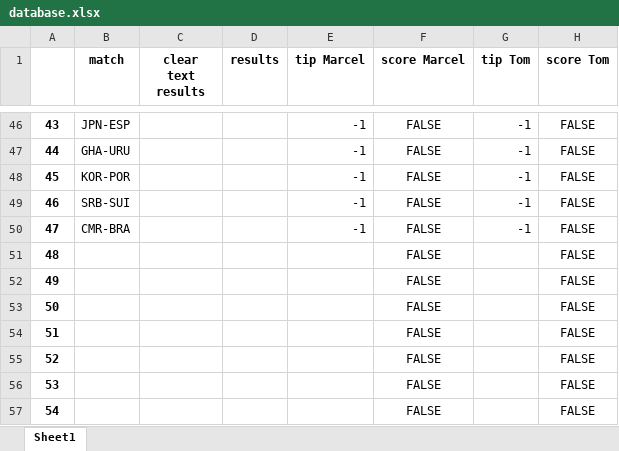
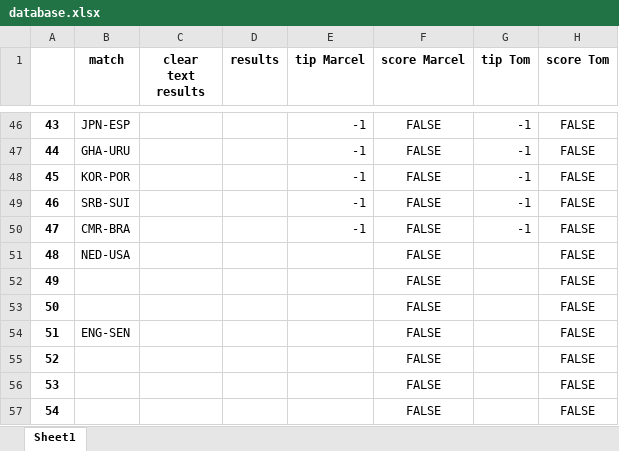
Before and after one commit to marcelcech/WorldCupBettings2022, an Excel workbook: backend/database.xlsx, sheet Sheet1, drawn as a sheet; only a part is shown, gaps mark what is left out; values as stored, in another font and other column widths than the file's, no borders; the diff names each change by its address in the sheet, - before the commit and + after, or states it on an @@ line.

```diff
--- a/backend/database.xlsx (sheet Sheet1)
+++ b/backend/database.xlsx (sheet Sheet1)
-B51 (match): (empty)
+B51 (match): NED-USA
-B54 (match): (empty)
+B54 (match): ENG-SEN
```
Also changed, not shown: 1 other file.
